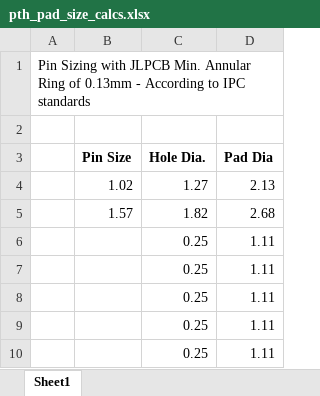
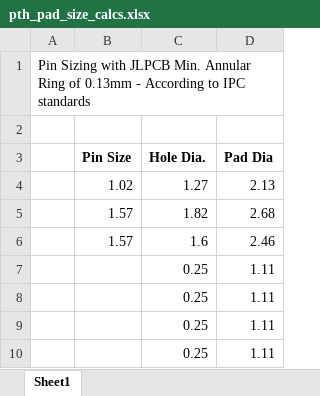
Before and after one commit to BattleDemon09/KiCad, an Excel workbook: LV/RPDM v2/pth_pad_size_calcs.xlsx, sheet Sheet1, drawn as a sheet; values as stored, in another font and other column widths than the file's, no borders; removed rows and columns are numbered as before the commit, all else as after; the diff names each change by its address in the sheet, - before the commit and + after, or states it on an @@ line.

```diff
--- a/LV/RPDM v2/pth_pad_size_calcs.xlsx (sheet Sheet1)
+++ b/LV/RPDM v2/pth_pad_size_calcs.xlsx (sheet Sheet1)
-row 6:  |  | 0.25 | 1.11
+row 6:  | 1.57 | 1.6 | 2.46
```
Also changed, not shown: 38 other files.
